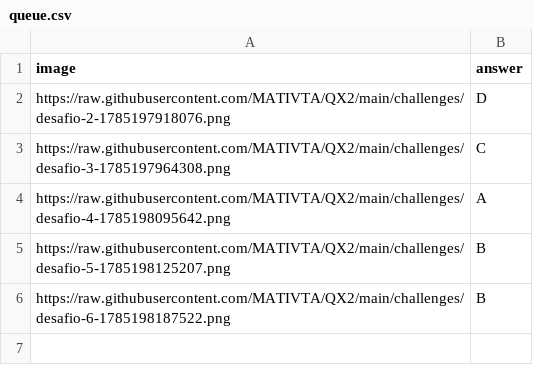
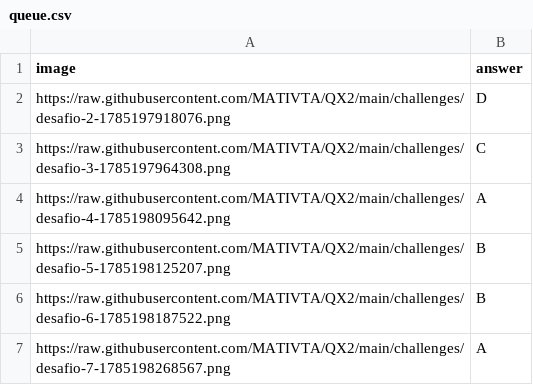
Before and after one commit to MATIVTA/QX2, a CSV file: queue.csv, drawn as a sheet; the diff names each change by its address in the sheet, - before the commit and + after, or states it on an @@ line.

Commit message:
Nuevo desafío agregado desde Google Sheets

```diff
--- a/queue.csv
+++ b/queue.csv
+row 7: https://raw.githubusercontent.com/MATIVTA/QX2/main/challenges/desafio-7-1785198268567.png | A
```
